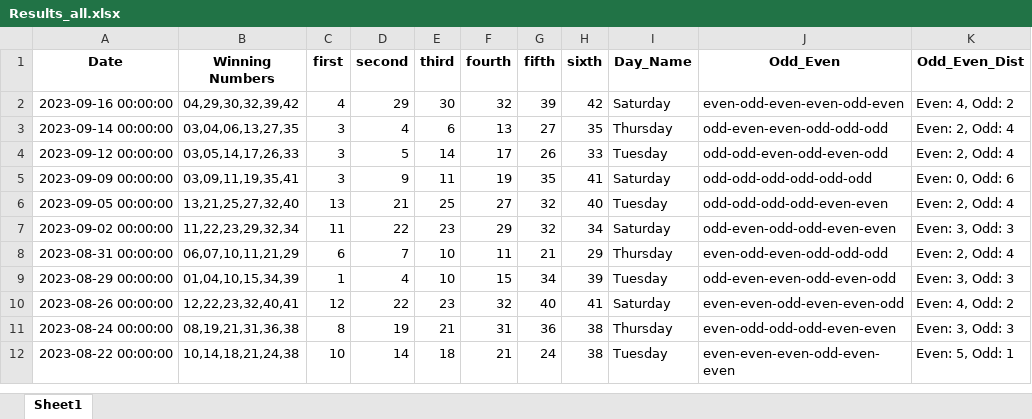
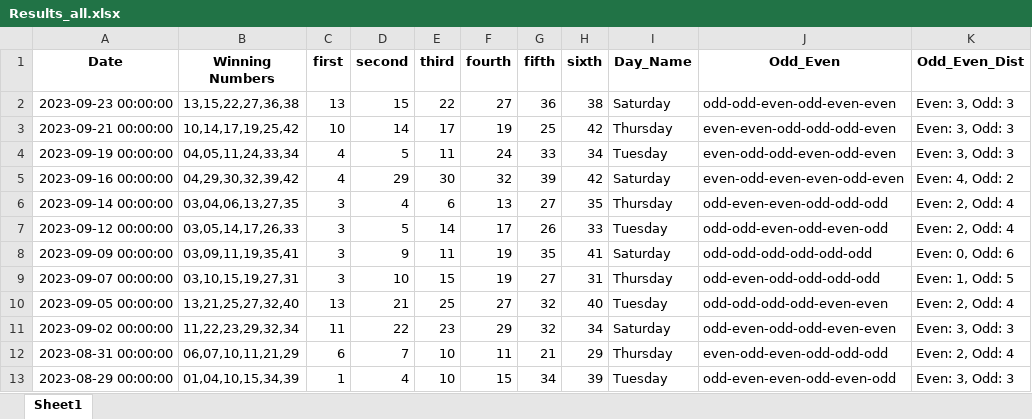
Before and after one commit to Jared-Caraan/Lotto_Analysis, an Excel workbook: Data_Gathering/Results_all.xlsx, sheet Sheet1, drawn as a sheet; only a part is shown; the shorter side is filled out with more unchanged rows; values as stored, in another font and other column widths than the file's, no borders; the diff names each change by its address in the sheet, - before the commit and + after, or states it on an @@ line.

```diff
--- a/Data_Gathering/Results_all.xlsx (sheet Sheet1)
+++ b/Data_Gathering/Results_all.xlsx (sheet Sheet1)
+row 2: 2023-09-23 00:00:00 | 13,15,22,27,36,38 | 13 | 15 | 22 | 27 | 36 | 38 | Saturday | odd-odd-even-odd-even-even | Even: 3, Odd: 3
+row 3: 2023-09-21 00:00:00 | 10,14,17,19,25,42 | 10 | 14 | 17 | 19 | 25 | 42 | Thursday | even-even-odd-odd-odd-even | Even: 3, Odd: 3
+row 4: 2023-09-19 00:00:00 | 04,05,11,24,33,34 | 4 | 5 | 11 | 24 | 33 | 34 | Tuesday | even-odd-odd-even-odd-even | Even: 3, Odd: 3
+row 9: 2023-09-07 00:00:00 | 03,10,15,19,27,31 | 3 | 10 | 15 | 19 | 27 | 31 | Thursday | odd-even-odd-odd-odd-odd | Even: 1, Odd: 5
```
Also changed, not shown: 17 other files.
